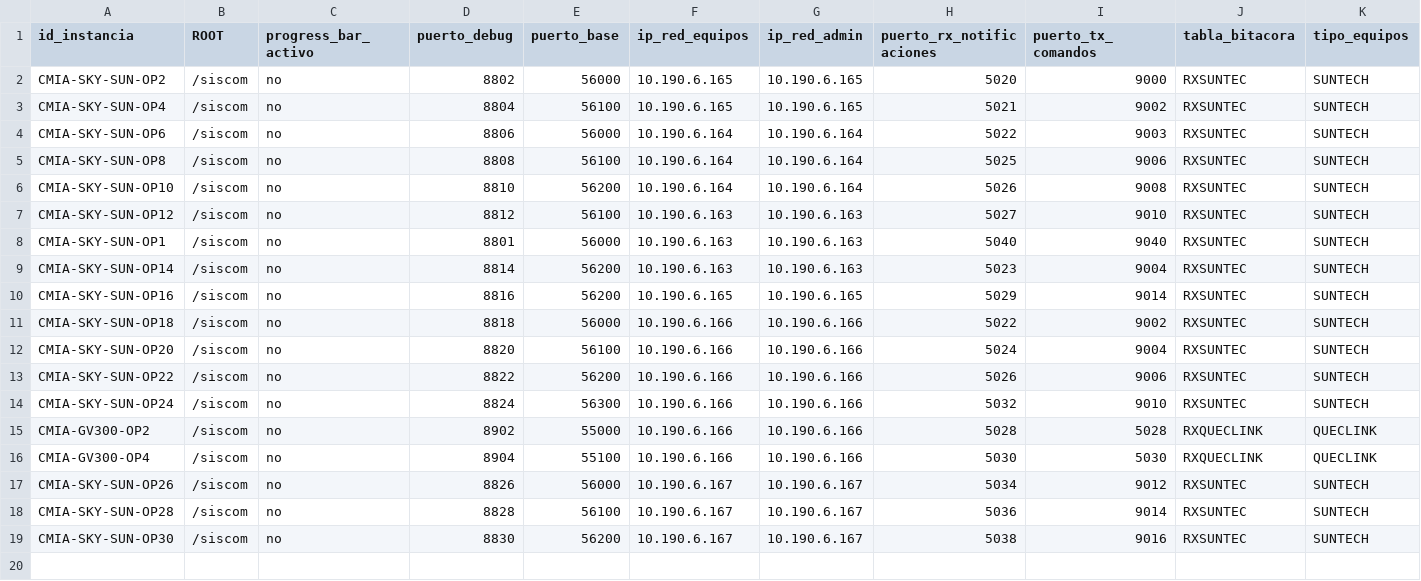
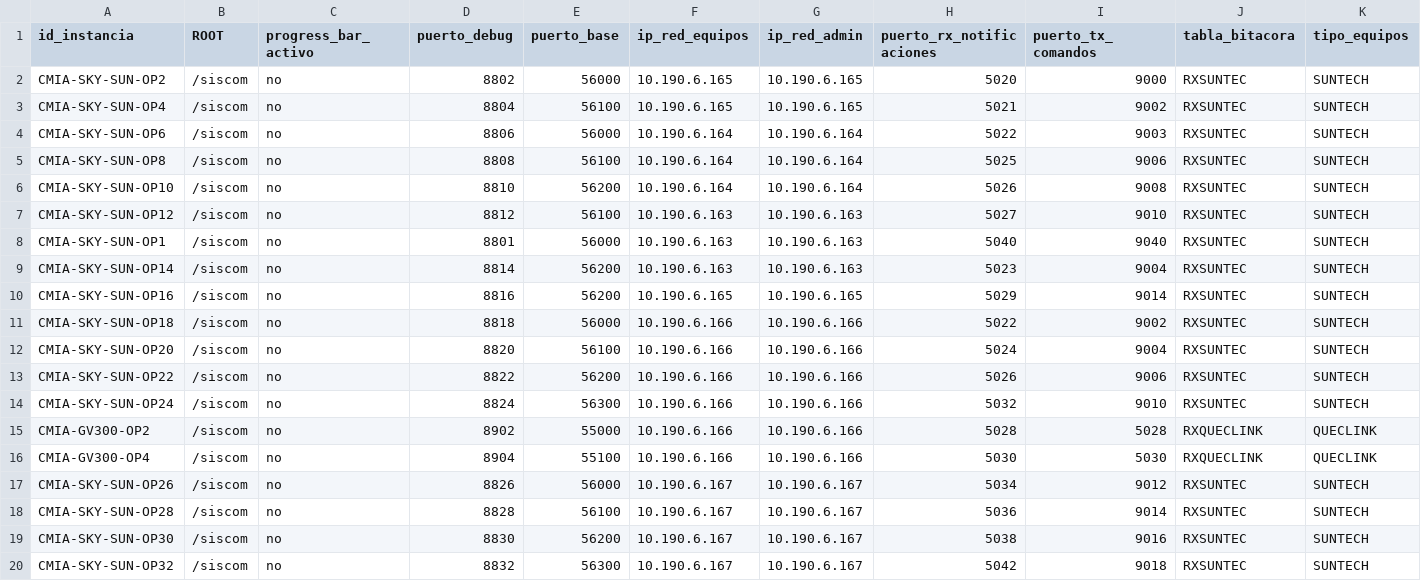
Before and after one commit to amtelser/ConfiguradorSiscomV1, a CSV file: configuraciones.csv, drawn as a sheet; only a part is shown; rows hold the shown columns only; the diff names each change by its address in the sheet, - before the commit and + after, or states it on an @@ line.

Commit message:
Adicion de la instancia cmia-sky-sun-op32

```diff
--- a/configuraciones.csv
+++ b/configuraciones.csv
+row 20: CMIA-SKY-SUN-OP32 | /siscom | no | 8832 | 56300 | 10.190.6.167 | 10.190.6.167 | 5042 | 9018 | RXSUNTEC | SUNTECH
```
Also changed, not shown: 4 other files.
